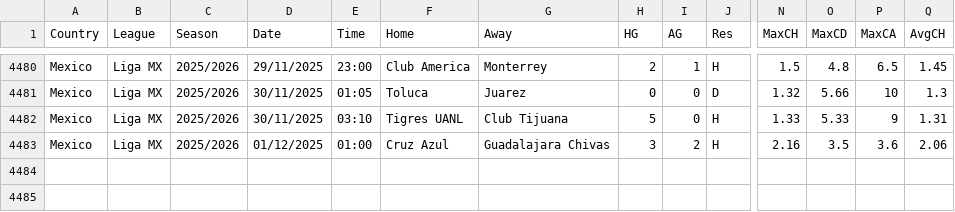
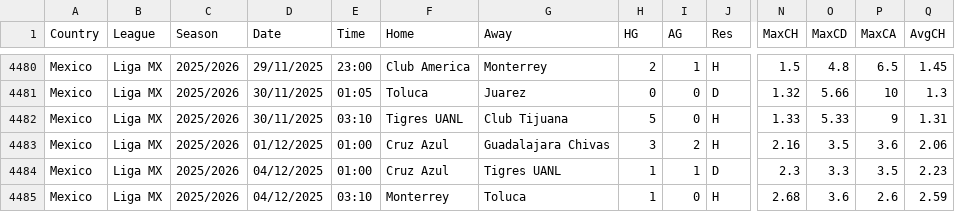
Before and after one commit to carlsLobato/futboard, a CSV file: data/MEX.csv, drawn as a sheet; only a part is shown, gaps mark what is left out; rows hold the shown columns only; the diff names each change by its address in the sheet, - before the commit and + after, or states it on an @@ line.

```diff
--- a/data/MEX.csv
+++ b/data/MEX.csv
+row 4484: Mexico | Liga MX | 2025/2026 | 04/12/2025 | 01:00 | Cruz Azul | Tigres UANL | 1 | 1 | D | 2.3 | 3.3 | 3.5 | 2.23
+row 4485: Mexico | Liga MX | 2025/2026 | 04/12/2025 | 03:10 | Monterrey | Toluca | 1 | 0 | H | 2.68 | 3.6 | 2.6 | 2.59
```
Also changed, not shown: 5 other files.
